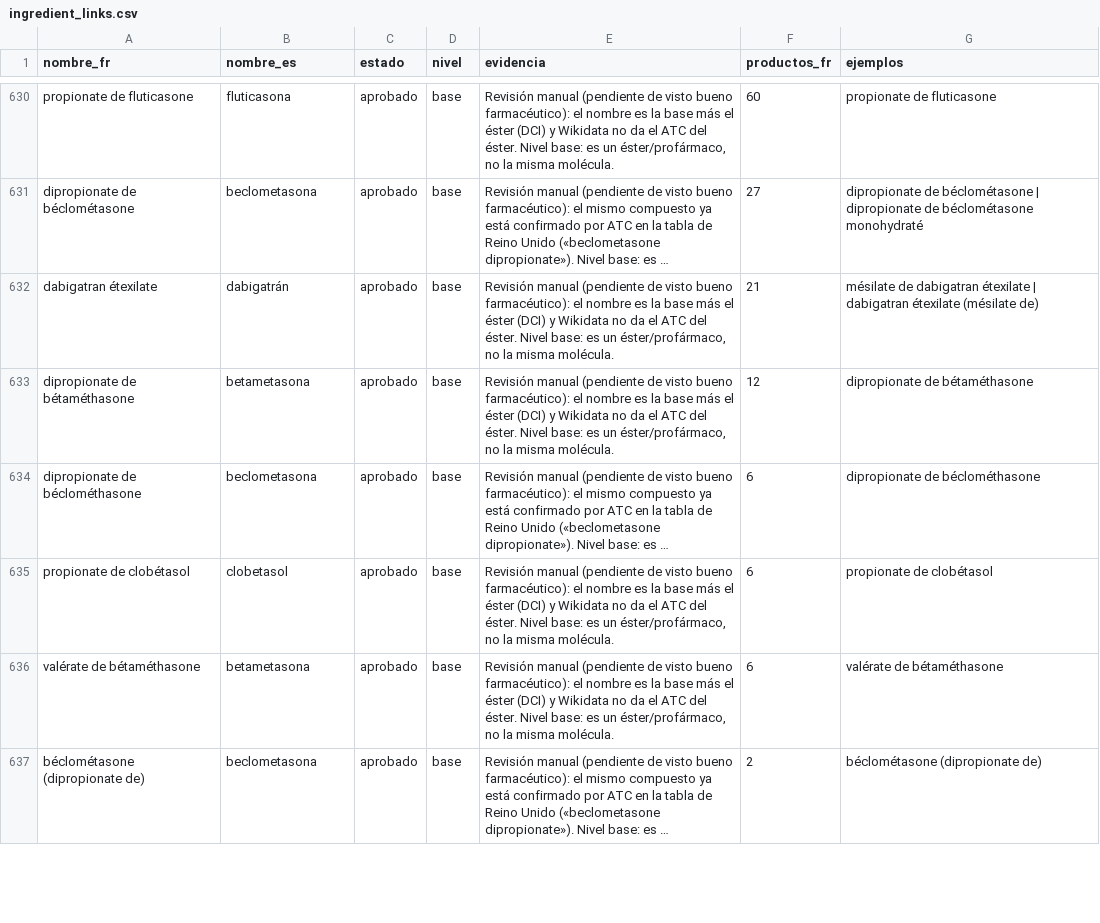
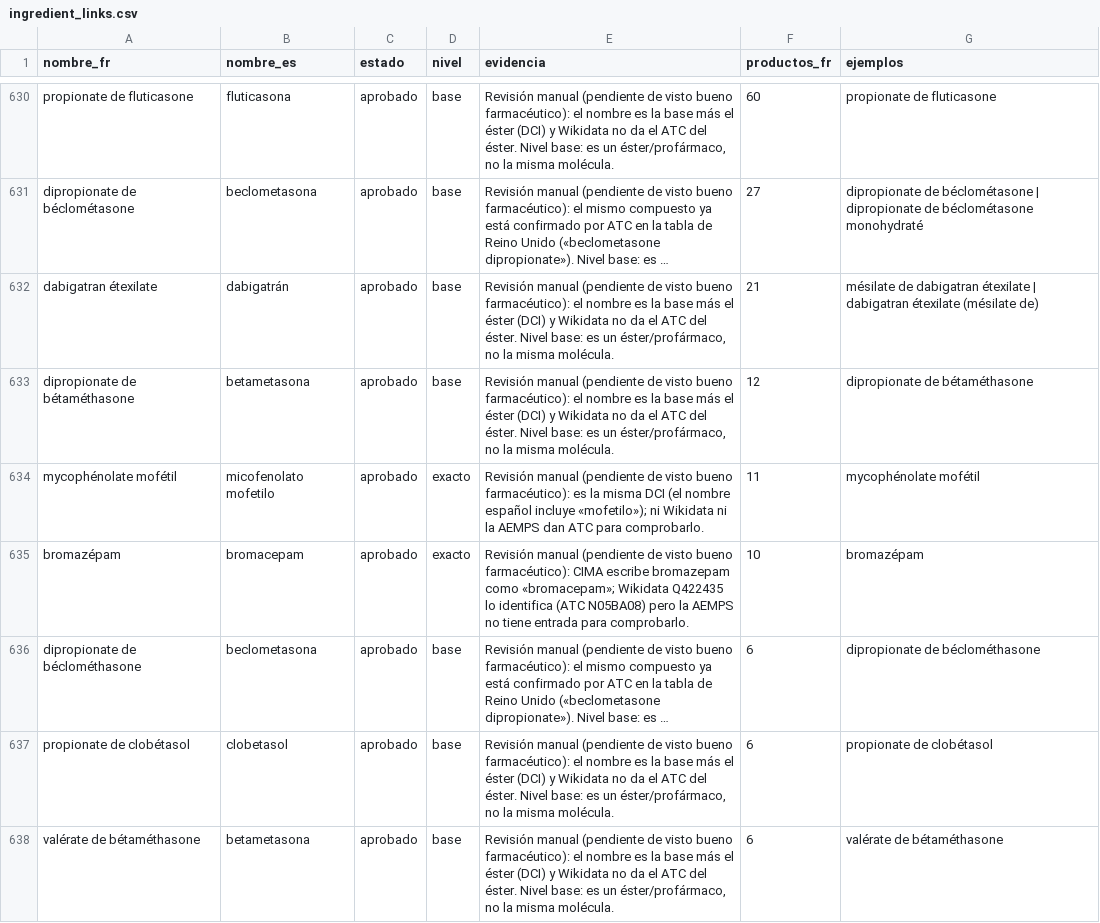
Before and after one commit to mariagmp10/medipass, a CSV file: ingredient_links.csv, drawn as a sheet; only a part is shown, gaps mark what is left out; the shorter side is filled out with more unchanged rows; long unchanged cells end in …; the diff covers the shown part only; the diff names each change by its address in the sheet, - before the commit and + after, or states it on an @@ line.

```diff
--- a/ingredient_links.csv
+++ b/ingredient_links.csv
+row 634: mycophénolate mofétil | micofenolato mofetilo | aprobado | exacto | Revisión manual (pendiente de visto bueno farmacéutico): es la misma DCI (el nombre español incluye «mofetilo»); ni Wikidata ni la AEMPS dan ATC para comprobarlo. | 11 | mycophénolate mofétil
+row 635: bromazépam | bromacepam | aprobado | exacto | Revisión manual (pendiente de visto bueno farmacéutico): CIMA escribe bromazepam como «bromacepam»; Wikidata Q422435 lo identifica (ATC N05BA08) pero la AEMPS no tiene entrada para comprobarlo. | 10 | bromazépam
```
Also changed, not shown: 3 added rows and 4 removed rows elsewhere in this file, ingredient_links_uk.csv, 13 other files.
